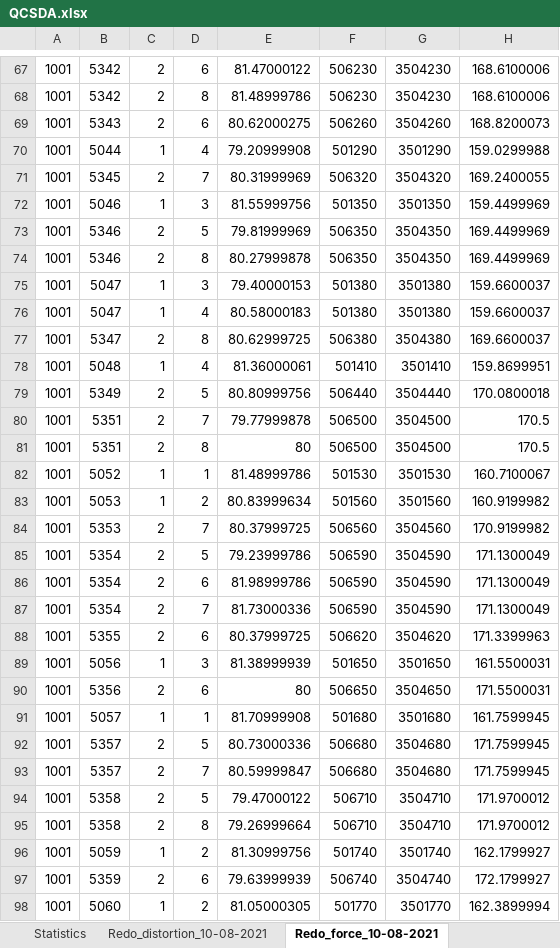
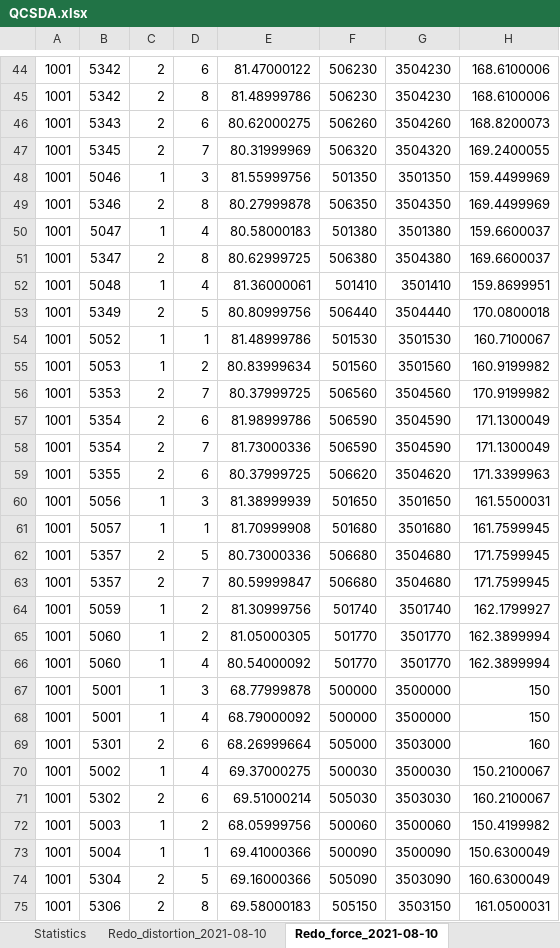
Before and after one commit to csc7/PP3_CI_QCSDA, an Excel workbook: qcdata/QCSDA.xlsx, sheet Redo_force_2021-08-10, drawn as a sheet; only a part is shown, gaps mark what is left out; the shorter side is filled out with more unchanged rows; values as stored, in another font and other column widths than the file's, no borders; the diff covers the shown part only; the diff names each change by its address in the sheet, - before the commit and + after, or states it on an @@ line.

```diff
--- a/qcdata/QCSDA.xlsx (sheet Redo_force_2021-08-10)
+++ b/qcdata/QCSDA.xlsx (sheet Redo_force_2021-08-10)
-sheet tab: Redo_distortion_10-08-2021
+sheet tab: Redo_distortion_2021-08-10
-sheet tab: Redo_force_10-08-2021
+sheet tab: Redo_force_2021-08-10
-row 70: 1001 | 5044 | 1 | 4 | 79.20999908 | 501290 | 3501290 | 159.0299988
-row 73: 1001 | 5346 | 2 | 5 | 79.81999969 | 506350 | 3504350 | 169.4499969
-row 75: 1001 | 5047 | 1 | 3 | 79.40000153 | 501380 | 3501380 | 159.6600037
-row 80: 1001 | 5351 | 2 | 7 | 79.77999878 | 506500 | 3504500 | 170.5
-row 81: 1001 | 5351 | 2 | 8 | 80 | 506500 | 3504500 | 170.5
-row 85: 1001 | 5354 | 2 | 5 | 79.23999786 | 506590 | 3504590 | 171.1300049
-row 90: 1001 | 5356 | 2 | 6 | 80 | 506650 | 3504650 | 171.5500031
-row 94: 1001 | 5358 | 2 | 5 | 79.47000122 | 506710 | 3504710 | 171.9700012
-row 95: 1001 | 5358 | 2 | 8 | 79.26999664 | 506710 | 3504710 | 171.9700012
-row 97: 1001 | 5359 | 2 | 6 | 79.63999939 | 506740 | 3504740 | 172.1799927
```
Also changed, not shown: 160 removed rows elsewhere in this sheet, sheet Redo_distortion_2021-08-10, sheet Redo_COG_2021-08-10, sheet Statistics, other sheet tabs, qcdata/PARAMETERS.xlsx, 2 other files.
